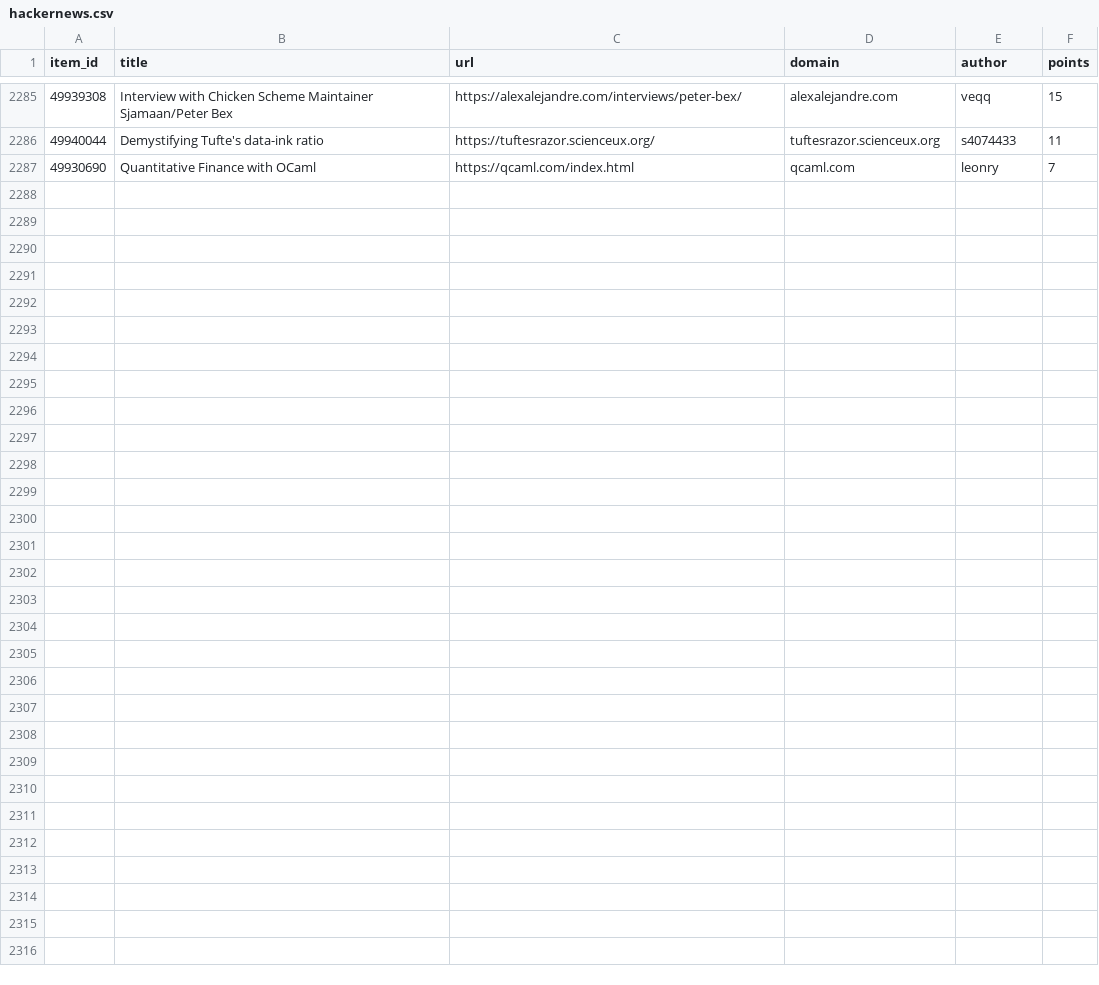
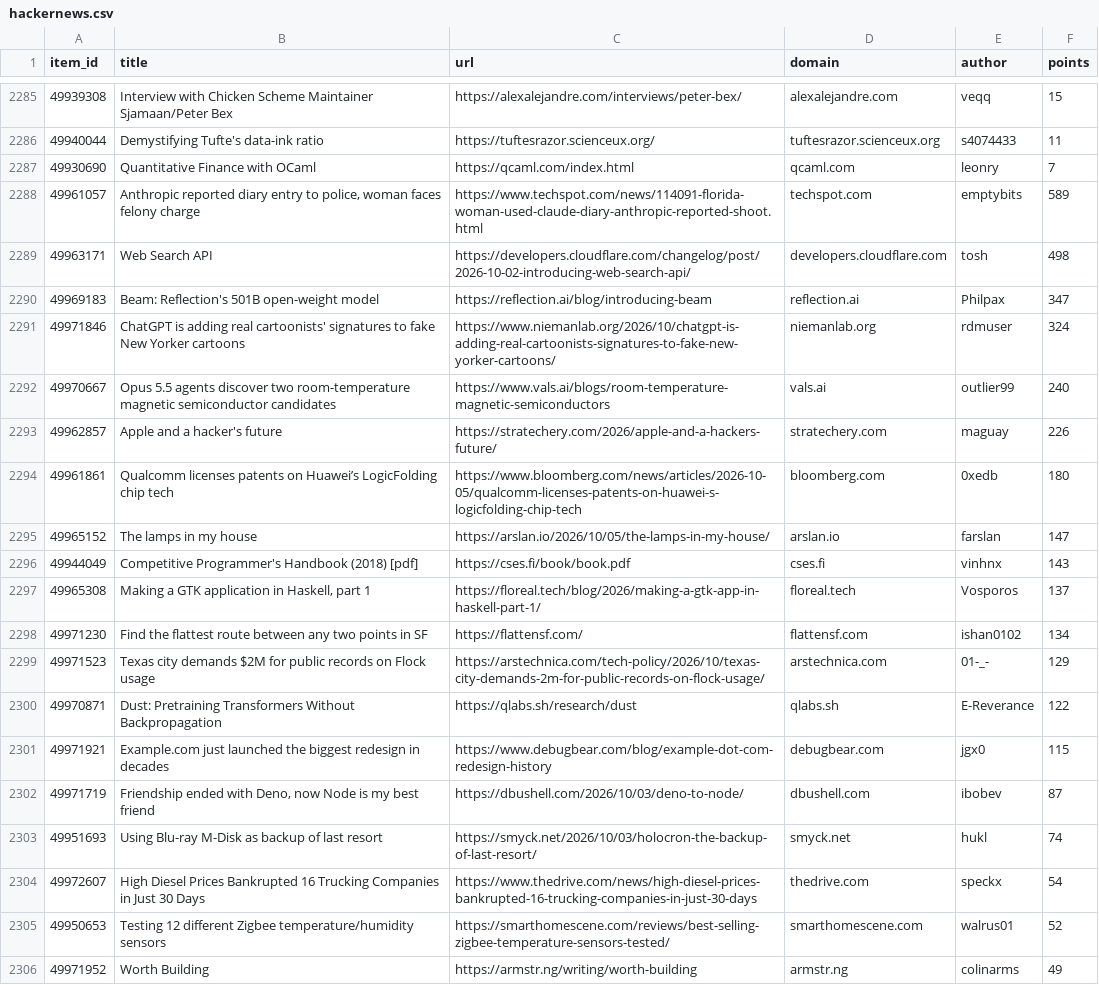
Before and after one commit to farajzada/cronos, a CSV file: data/hackernews.csv, drawn as a sheet; only a part is shown, gaps mark what is left out; the diff covers the shown part only.

```diff
--- a/data/hackernews.csv
+++ b/data/hackernews.csv
@@ -2287 +2287,20 @@ item_id,title,url,domain,author,points
 49930690,Quantitative Finance with OCaml,https://qcaml.com/index.html,qcaml.com,leonry,7
+49961057,"Anthropic reported diary entry to police, woman faces felony charge",https://www.techspot.com/news/114091-florida-woman-used-claude-diary-anthropic-reported-shoot.html,techspot.com,emptybits,589
+49963171,Web Search API,https://developers.cloudflare.com/changelog/post/2026-10-02-introducing-web-search-api/,developers.cloudflare.com,tosh,498
+49969183,Beam: Reflection's 501B open-weight model,https://reflection.ai/blog/introducing-beam,reflection.ai,Philpax,347
+49971846,ChatGPT is adding real cartoonists' signatures to fake New Yorker cartoons,https://www.niemanlab.org/2026/10/chatgpt-is-adding-real-cartoonists-signatures-to-fake-new-yorker-cartoons/,niemanlab.org,rdmuser,324
+49970667,Opus 5.5 agents discover two room-temperature magnetic semiconductor candidates,https://www.vals.ai/blogs/room-temperature-magnetic-semiconductors,vals.ai,outlier99,240
+49962857,Apple and a hacker's future,https://stratechery.com/2026/apple-and-a-hackers-future/,stratechery.com,maguay,226
+49961861,Qualcomm licenses patents on Huawei’s LogicFolding chip tech,https://www.bloomberg.com/news/articles/2026-10-05/qualcomm-licenses-patents-on-huawei-s-logicfolding-chip-tech,bloomberg.com,0xedb,180
+49965152,The lamps in my house,https://arslan.io/2026/10/05/the-lamps-in-my-house/,arslan.io,farslan,147
+49944049,Competitive Programmer's Handbook (2018) [pdf],https://cses.fi/book/book.pdf,cses.fi,vinhnx,143
+49965308,"Making a GTK application in Haskell, part 1",https://floreal.tech/blog/2026/making-a-gtk-app-in-haskell-part-1/,floreal.tech,Vosporos,137
+49971230,Find the flattest route between any two points in SF,https://flattensf.com/,flattensf.com,ishan0102,134
+49971523,Texas city demands $2M for public records on Flock usage,https://arstechnica.com/tech-policy/2026/10/texas-city-demands-2m-for-public-records-on-flock-usage/,arstechnica.com,01-_-,129
+49970871,Dust: Pretraining Transformers Without Backpropagation,https://qlabs.sh/research/dust,qlabs.sh,E-Reverance,122
+49971921,Example.com just launched the biggest redesign in decades,https://www.debugbear.com/blog/example-dot-com-redesign-history,debugbear.com,jgx0,115
+49971719,"Friendship ended with Deno, now Node is my best friend",https://dbushell.com/2026/10/03/deno-to-node/,dbushell.com,ibobev,87
+49951693,Using Blu-ray M-Disk as backup of last resort,https://smyck.net/2026/10/03/holocron-the-backup-of-last-resort/,smyck.net,hukl,74
+49972607,High Diesel Prices Bankrupted 16 Trucking Companies in Just 30 Days,https://www.thedrive.com/news/high-diesel-prices-bankrupted-16-trucking-companies-in-just-30-days,thedrive.com,speckx,54
+49950653,Testing 12 different Zigbee temperature/humidity sensors,https://smarthomescene.com/reviews/best-selling-zigbee-temperature-sensors-tested/,smarthomescene.com,walrus01,52
+49971952,Worth Building,https://armstr.ng/writing/worth-building,armstr.ng,colinarms,49
```
Also changed, not shown: 11 added rows elsewhere in this file, 2 other files.
